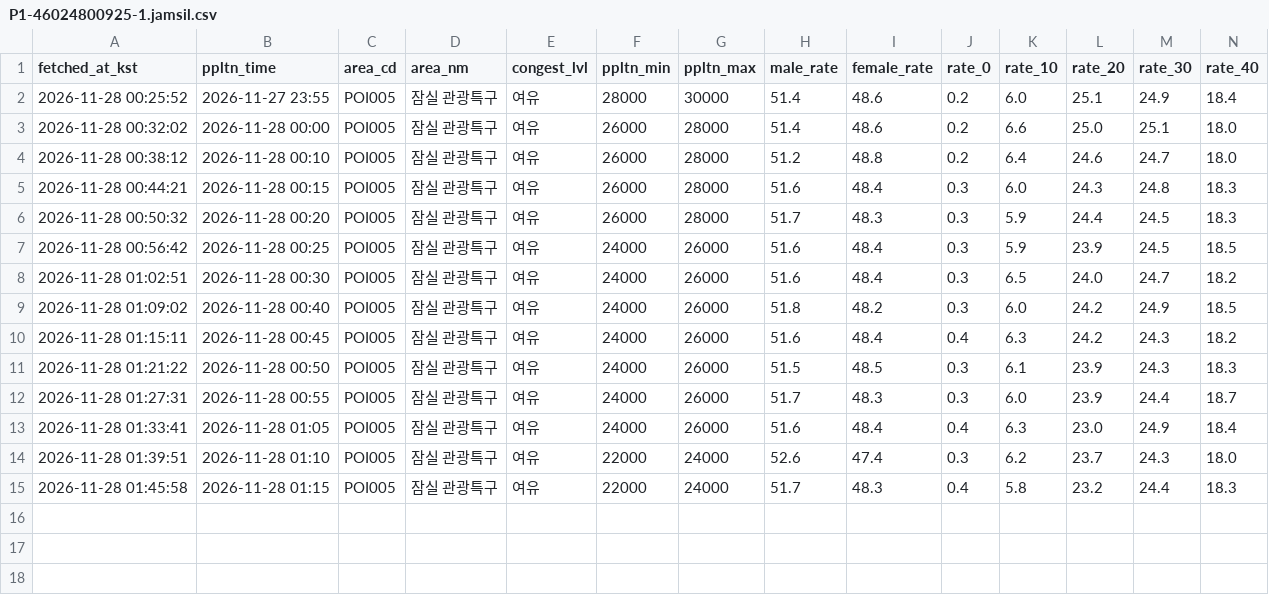
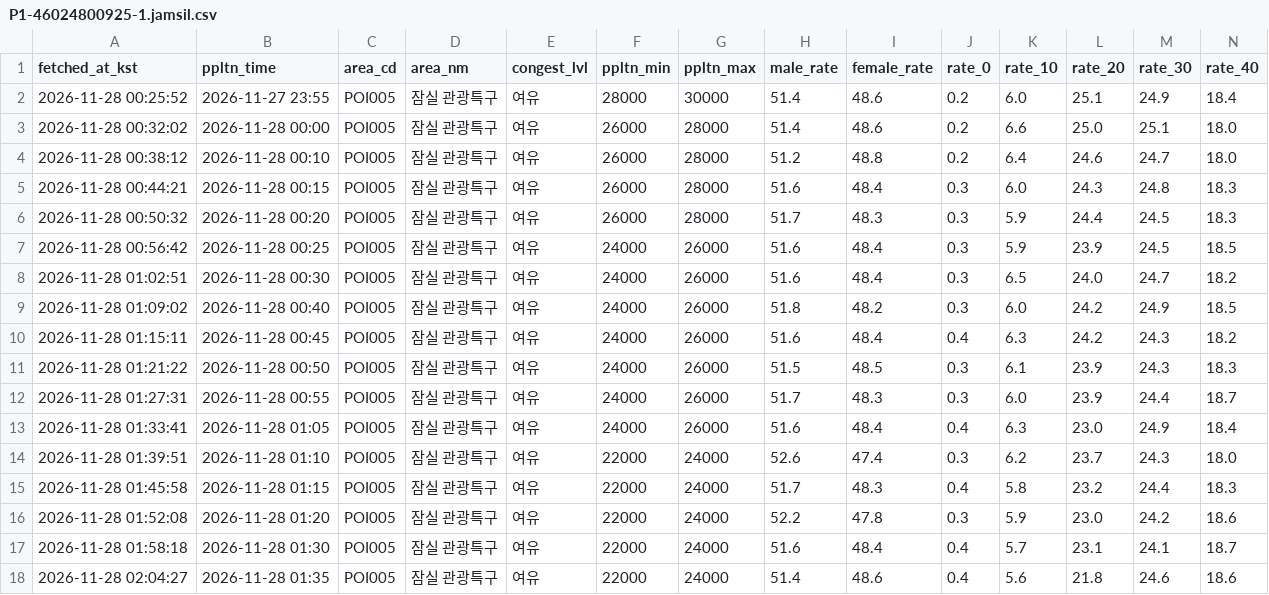
Before and after one commit to uiseokys/kspo-roykim-egress-collector, a CSV file: citydata/data/1128_조용필/P1-46024800925-1.jamsil.csv, drawn as a sheet; only a part is shown; rows hold the shown columns only; the diff names each change by its address in the sheet, - before the commit and + after, or states it on an @@ line.

```diff
--- a/citydata/data/1128_조용필/P1-46024800925-1.jamsil.csv
+++ b/citydata/data/1128_조용필/P1-46024800925-1.jamsil.csv
+row 16: 2026-11-28 01:52:08 | 2026-11-28 01:20 | POI005 | 잠실 관광특구 | 여유 | 22000 | 24000 | 52.2 | 47.8 | 0.3 | 5.9 | 23.0 | 24.2 | 18.6
+row 17: 2026-11-28 01:58:18 | 2026-11-28 01:30 | POI005 | 잠실 관광특구 | 여유 | 22000 | 24000 | 51.6 | 48.4 | 0.4 | 5.7 | 23.1 | 24.1 | 18.7
+row 18: 2026-11-28 02:04:27 | 2026-11-28 01:35 | POI005 | 잠실 관광특구 | 여유 | 22000 | 24000 | 51.4 | 48.6 | 0.4 | 5.6 | 21.8 | 24.6 | 18.6
```
Also changed, not shown: citydata/data/1128_조용필/P1-46024800925-1.csv, citydata/data/1128_조용필/P1-46024800925-1.parking.csv, 2 other files.
